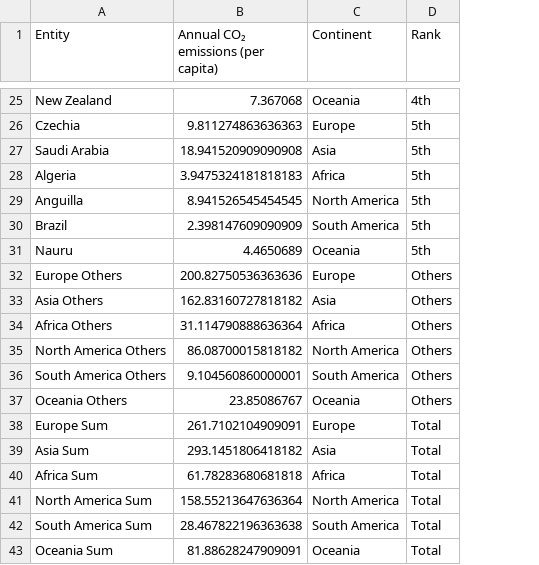
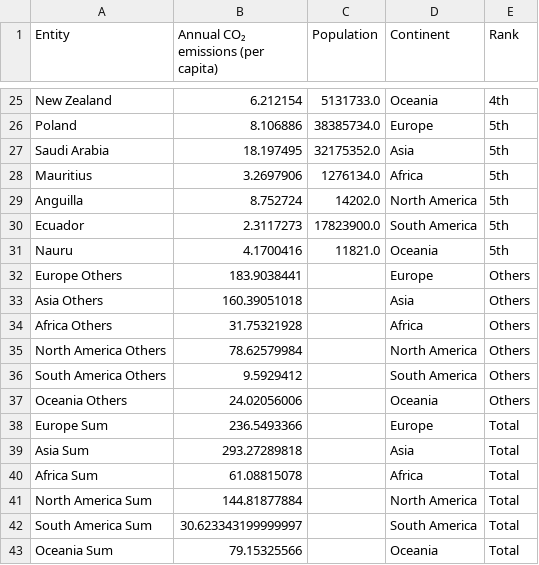
Before and after one commit to MarcoMonteverde00/datavis, a CSV file: src/data/co2_2022_stacked.csv, drawn as a sheet; only a part is shown, gaps mark what is left out; the diff covers the shown part only; the diff names each change by its address in the sheet, - before the commit and + after, or states it on an @@ line.

```diff
--- a/src/data/co2_2022_stacked.csv
+++ b/src/data/co2_2022_stacked.csv
+column C (Population), rows 25-31: 5131733.0 | 38385734.0 | 32175352.0 | 1276134.0 | 14202.0 | 17823900.0 | 11821.0
-B25: 7.367068
+B25: 6.212154
-A26 (Entity): Czechia
+A26 (Entity): Poland
-B26: 9.811274863636363
+B26: 8.106886
-B27: 18.941520909090908
+B27: 18.197495
-A28 (Entity): Algeria
+A28 (Entity): Mauritius
-B28: 3.9475324181818183
+B28: 3.2697906
-B29: 8.941526545454545
+B29: 8.752724
-A30 (Entity): Brazil
+A30 (Entity): Ecuador
-B30: 2.398147609090909
+B30: 2.3117273
-B31: 4.4650689
+B31: 4.1700416
-B32: 200.82750536363636
+B32: 183.9038441
-B33: 162.83160727818182
+B33: 160.39051018
-B34: 31.114790888636364
+B34: 31.75321928
-B35: 86.08700015818182
+B35: 78.62579984
-B36: 9.104560860000001
+B36: 9.5929412
-B37: 23.85086767
+B37: 24.02056006
-B38: 261.7102104909091
+B38: 236.5493366
-B39: 293.1451806418182
+B39: 293.27289818
-B40: 61.78283680681818
+B40: 61.08815078
-B41: 158.55213647636364
+B41: 144.81877884
-B42: 28.467822196363638
+B42: 30.623343199999997
-B43: 81.88628247909091
+B43: 79.15325566
```
Also changed, not shown: 6 added rows, 6 removed rows and 25 edited cells elsewhere in this file, 7 other files.
